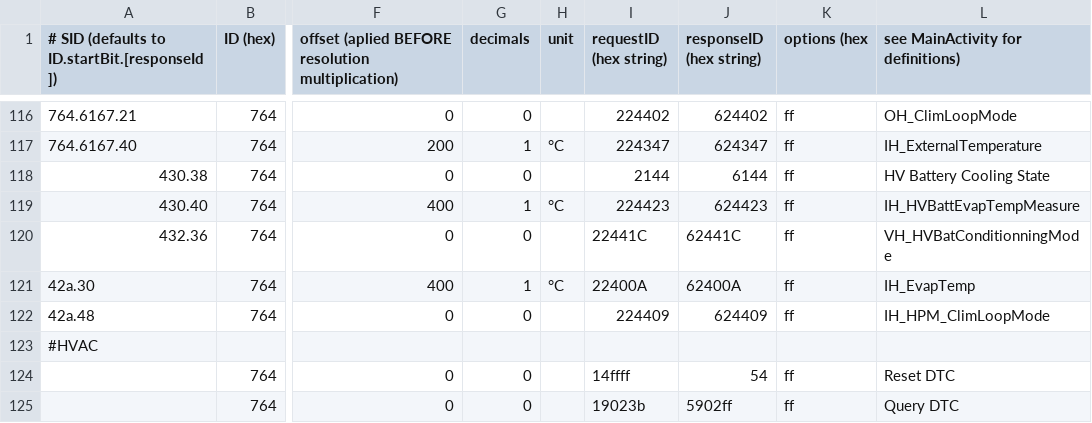
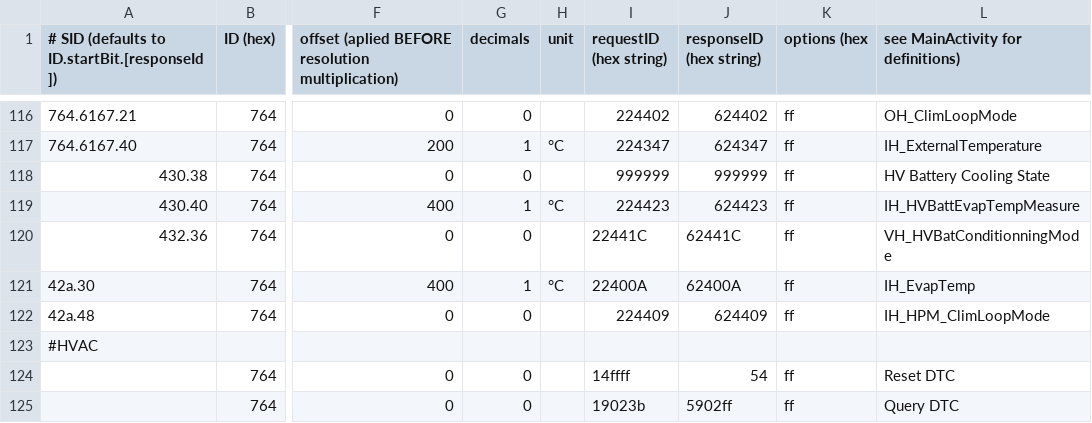
Before and after one commit to fesch/CanZE, a CSV file: app/src/main/assets/_FieldsPh2.csv, drawn as a sheet; only a part is shown, gaps mark what is left out; the diff names each change by its address in the sheet, - before the commit and + after, or states it on an @@ line.

Commit message:
parked HV battery Cooling state for Ph2

```diff
--- a/app/src/main/assets/_FieldsPh2.csv
+++ b/app/src/main/assets/_FieldsPh2.csv
-I118 (requestID (hex string)): 2144
+I118 (requestID (hex string)): 999999
-J118 (responseID (hex string)): 6144
+J118 (responseID (hex string)): 999999
```
